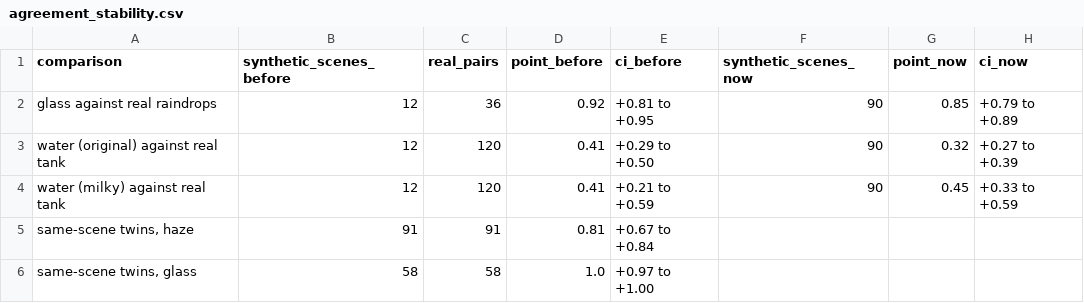
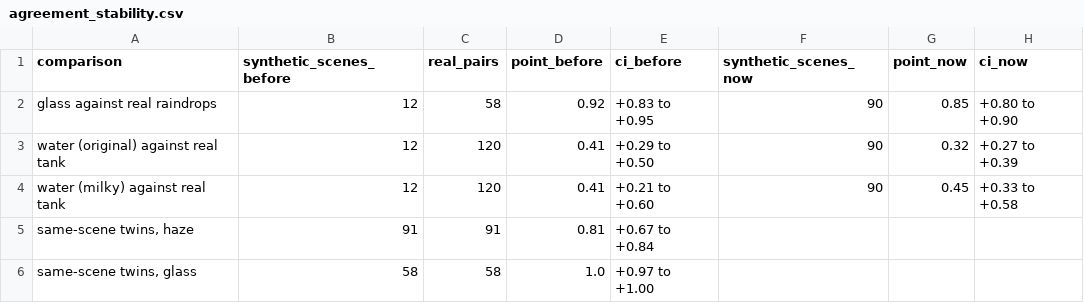
Before and after one commit to N03L-22/DIP_PROJ_Draft, a CSV file: results/tables/agreement_stability.csv, drawn as a sheet.

```diff
--- a/results/tables/agreement_stability.csv
+++ b/results/tables/agreement_stability.csv
@@ -1,5 +1,5 @@
 comparison,synthetic_scenes_before,real_pairs,point_before,ci_before,synthetic_scenes_now,point_now,ci_now
-glass against real raindrops,12,36,0.92,+0.81 to +0.95,90,0.85,+0.79 to +0.89
+glass against real raindrops,12,58,0.92,+0.83 to +0.95,90,0.85,+0.80 to +0.90
 water (original) against real tank,12,120,0.41,+0.29 to +0.50,90,0.32,+0.27 to +0.39
-water (milky) against real tank,12,120,0.41,+0.21 to +0.59,90,0.45,+0.33 to +0.59
+water (milky) against real tank,12,120,0.41,+0.21 to +0.60,90,0.45,+0.33 to +0.58
 "same-scene twins, haze",91,91,0.81,+0.67 to +0.84,,,
```
Also changed, not shown: results/tables/outdoor_haze_summary.csv, results/tables/ranking_agreement.csv, 31 other files.
